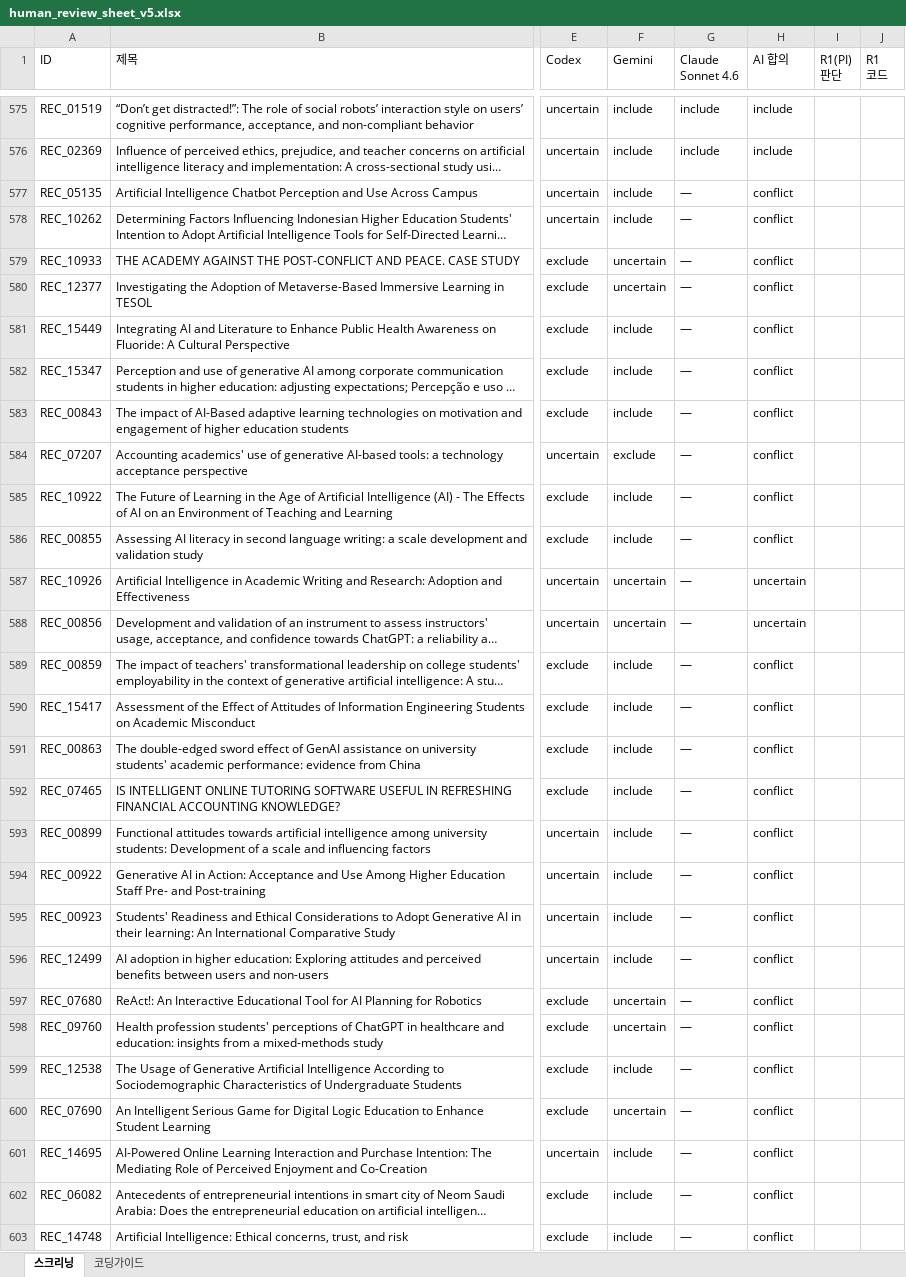
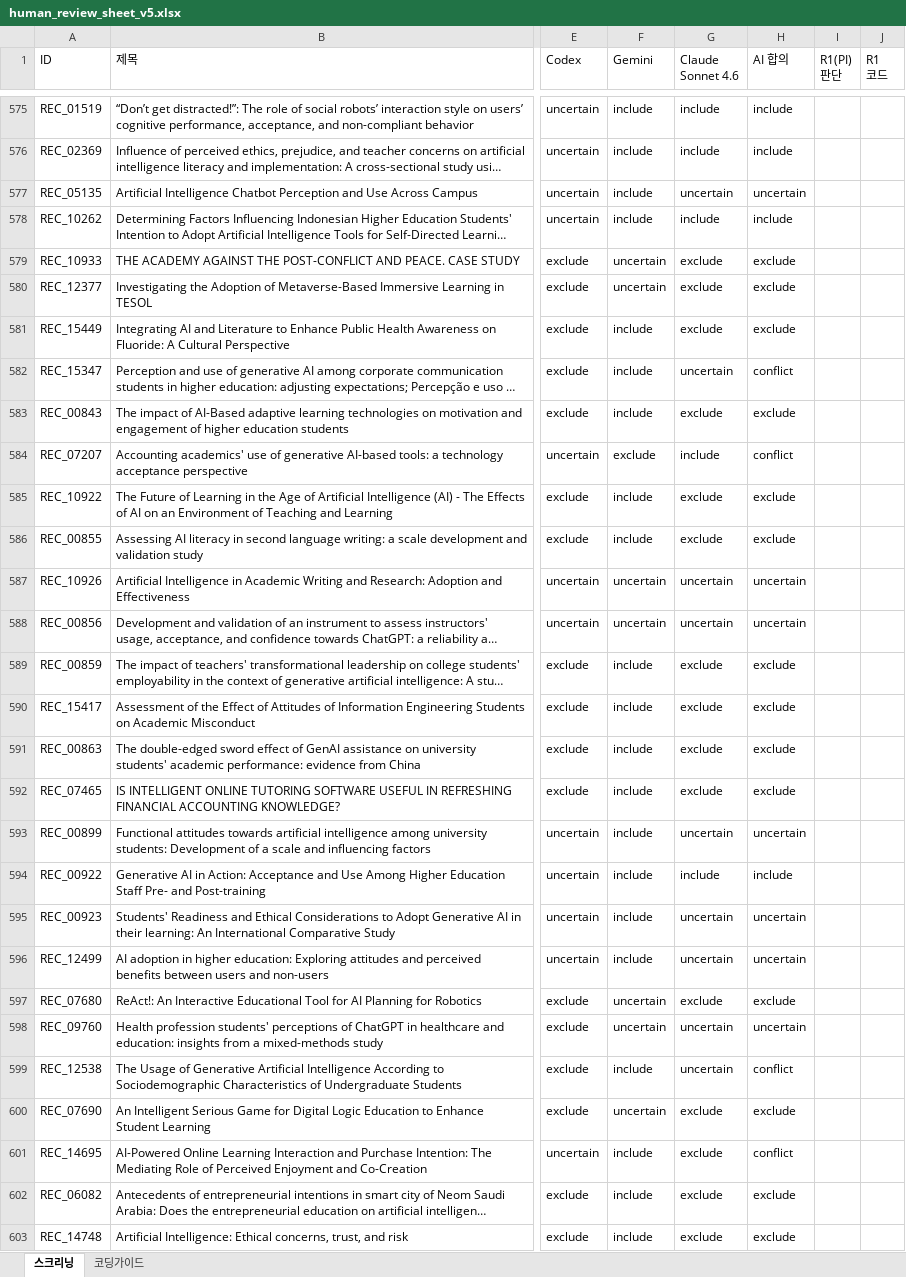
Before and after one commit to HosungYou/jornal_AI-adoption_meta, an Excel workbook: data/templates/human_review_sheet_v5.xlsx, sheet 스크리닝, drawn as a sheet; only a part is shown, gaps mark what is left out; long unchanged cells end in …; values as stored, in another font and other column widths than the file's, no cell formats; the diff covers the shown part only; the diff names each change by its address in the sheet, - before the commit and + after, or states it on an @@ line.

```diff
--- a/data/templates/human_review_sheet_v5.xlsx (sheet 스크리닝)
+++ b/data/templates/human_review_sheet_v5.xlsx (sheet 스크리닝)
-G577 (Claude Sonnet 4.6): —
+G577 (Claude Sonnet 4.6): uncertain
-H577 (AI 합의): conflict
+H577 (AI 합의): uncertain
-G578 (Claude Sonnet 4.6): —
+G578 (Claude Sonnet 4.6): include
-H578 (AI 합의): conflict
+H578 (AI 합의): include
-G579:G581 (Claude Sonnet 4.6): —
+G579:G581 (Claude Sonnet 4.6): exclude
-H579:H581 (AI 합의): conflict
+H579:H581 (AI 합의): exclude
-G582 (Claude Sonnet 4.6): —
+G582 (Claude Sonnet 4.6): uncertain
-G583 (Claude Sonnet 4.6): —
+G583 (Claude Sonnet 4.6): exclude
-H583 (AI 합의): conflict
+H583 (AI 합의): exclude
-G584 (Claude Sonnet 4.6): —
+G584 (Claude Sonnet 4.6): include
-G585:G586 (Claude Sonnet 4.6): —
+G585:G586 (Claude Sonnet 4.6): exclude
-H585:H586 (AI 합의): conflict
+H585:H586 (AI 합의): exclude
-G587:G588 (Claude Sonnet 4.6): —
+G587:G588 (Claude Sonnet 4.6): uncertain
-G589:G592 (Claude Sonnet 4.6): —
+G589:G592 (Claude Sonnet 4.6): exclude
-H589:H592 (AI 합의): conflict
+H589:H592 (AI 합의): exclude
-G593 (Claude Sonnet 4.6): —
+G593 (Claude Sonnet 4.6): uncertain
-H593 (AI 합의): conflict
+H593 (AI 합의): uncertain
-G594 (Claude Sonnet 4.6): —
+G594 (Claude Sonnet 4.6): include
-H594 (AI 합의): conflict
+H594 (AI 합의): include
-G595:G596 (Claude Sonnet 4.6): —
+G595:G596 (Claude Sonnet 4.6): uncertain
-H595:H596 (AI 합의): conflict
+H595:H596 (AI 합의): uncertain
-G597 (Claude Sonnet 4.6): —
+G597 (Claude Sonnet 4.6): exclude
-H597 (AI 합의): conflict
+H597 (AI 합의): exclude
-G598:G599 (Claude Sonnet 4.6): —
+G598:G599 (Claude Sonnet 4.6): uncertain
-H598 (AI 합의): conflict
+H598 (AI 합의): uncertain
-G600:G603 (Claude Sonnet 4.6): —
+G600:G603 (Claude Sonnet 4.6): exclude
-H600 (AI 합의): conflict
+H600 (AI 합의): exclude
-H602:H603 (AI 합의): conflict
+H602:H603 (AI 합의): exclude
```
Also changed, not shown: 1630 edited cells elsewhere in this sheet, sheet 코딩가이드, cell formats.
